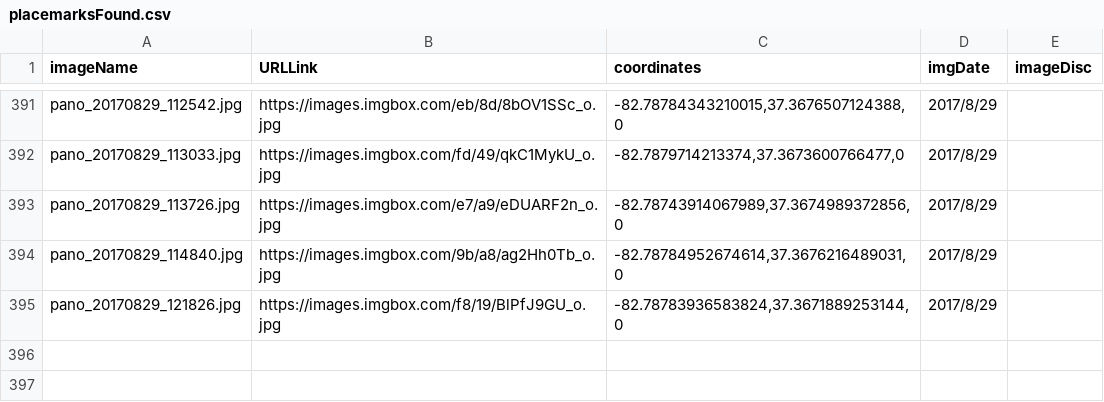
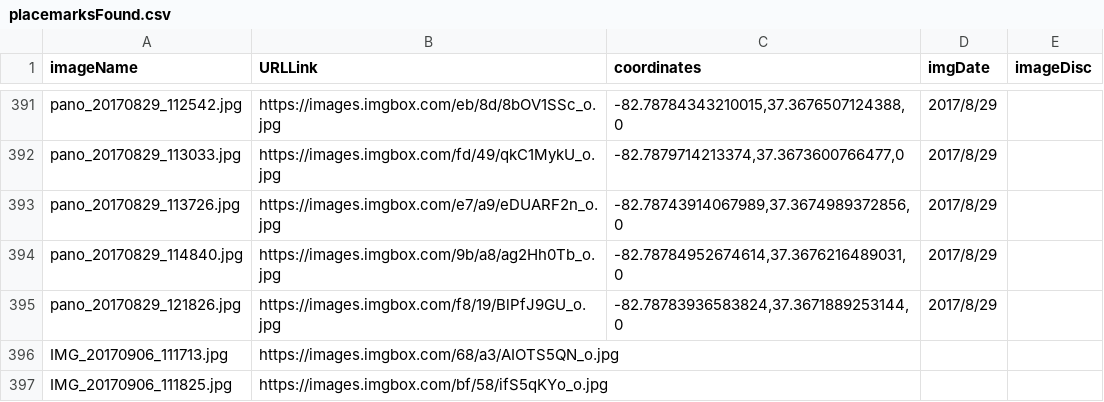
Before and after one commit to claytoncook12/CC-Google-Earth, a CSV file: Reference KML Files/placemarksFound.csv, drawn as a sheet; only a part is shown, gaps mark what is left out.

Commit message:
Added site Visit 2017-09-06 Herring Lake Photos

```diff
--- a/Reference KML Files/placemarksFound.csv
+++ b/Reference KML Files/placemarksFound.csv
@@ -395 +395,3 @@ pano_20170829_114840.jpg,https://images.imgbox.com/9b/a8/ag2Hh0Tb_o.jpg,"-82.787
 pano_20170829_121826.jpg,https://images.imgbox.com/f8/19/BlPfJ9GU_o.jpg,"-82.78783936583824,37.3671889253144,0",2017/8/29,
+IMG_20170906_111713.jpg,https://images.imgbox.com/68/a3/AIOTS5QN_o.jpg,,,
+IMG_20170906_111825.jpg,https://images.imgbox.com/bf/58/ifS5qKYo_o.jpg,,,
```
